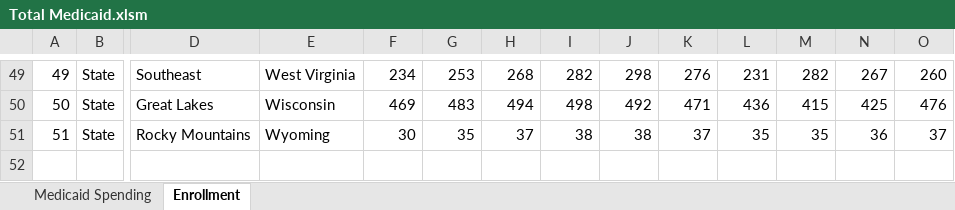
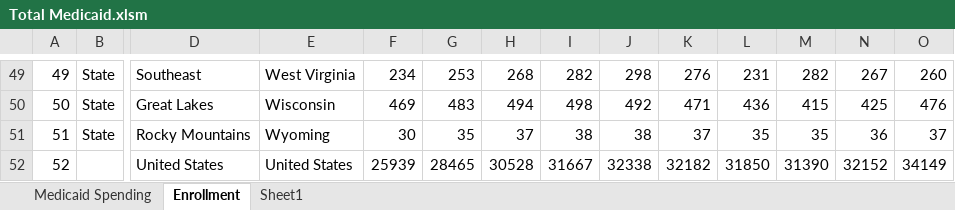
Before and after one commit to li11ianc/healthcare-access-nyc, an Excel workbook: data/Total Medicaid.xlsm, sheet Enrollment, drawn as a sheet; only a part is shown, gaps mark what is left out; values as stored, in another font and other column widths than the file's, no borders; rows hold the shown columns only; the diff names each change by its address in the sheet, - before the commit and + after, or states it on an @@ line.

```diff
--- a/data/Total Medicaid.xlsm (sheet Enrollment)
+++ b/data/Total Medicaid.xlsm (sheet Enrollment)
+sheet tab: Sheet1
+row 52: 52 |  | United States | United States | 25939 | 28465 | 30528 | 31667 | 32338 | 32182 | 31850 | 31390 | 32152 | 34149
```
Also changed, not shown: sheet Medicaid Spending, 25 other files.
